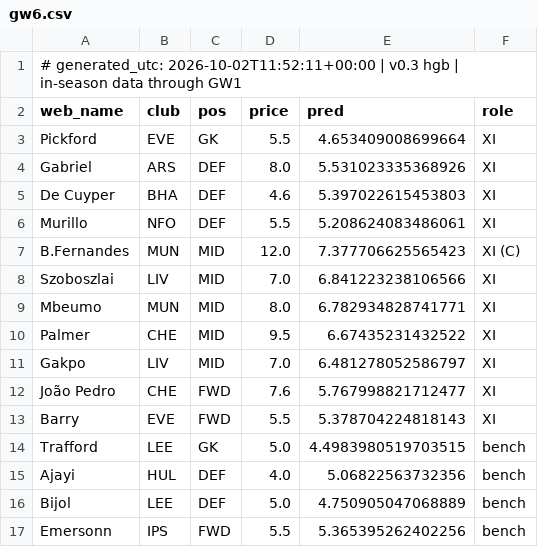
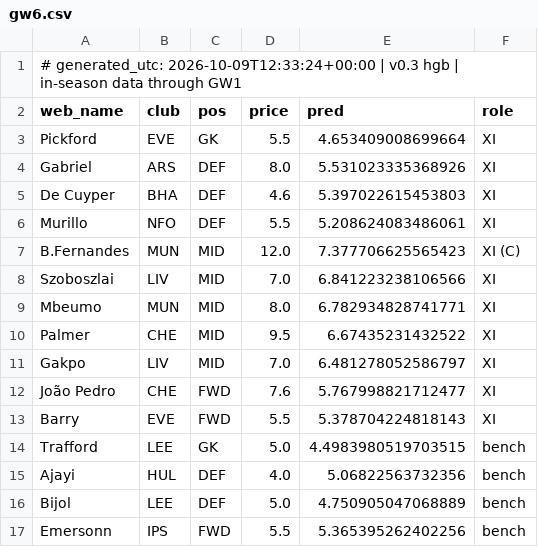
Before and after one commit to b4rt3kb/fpl26, a CSV file: predictions/gw6.csv, drawn as a sheet.

Commit message:
auto: weekly predictions

```diff
--- a/predictions/gw6.csv
+++ b/predictions/gw6.csv
@@ -1,2 +1,2 @@
-# generated_utc: 2026-10-02T11:52:11+00:00 | v0.3 hgb | in-season data through GW1
+# generated_utc: 2026-10-09T12:33:24+00:00 | v0.3 hgb | in-season data through GW1
 web_name,club,pos,price,pred,role
```
